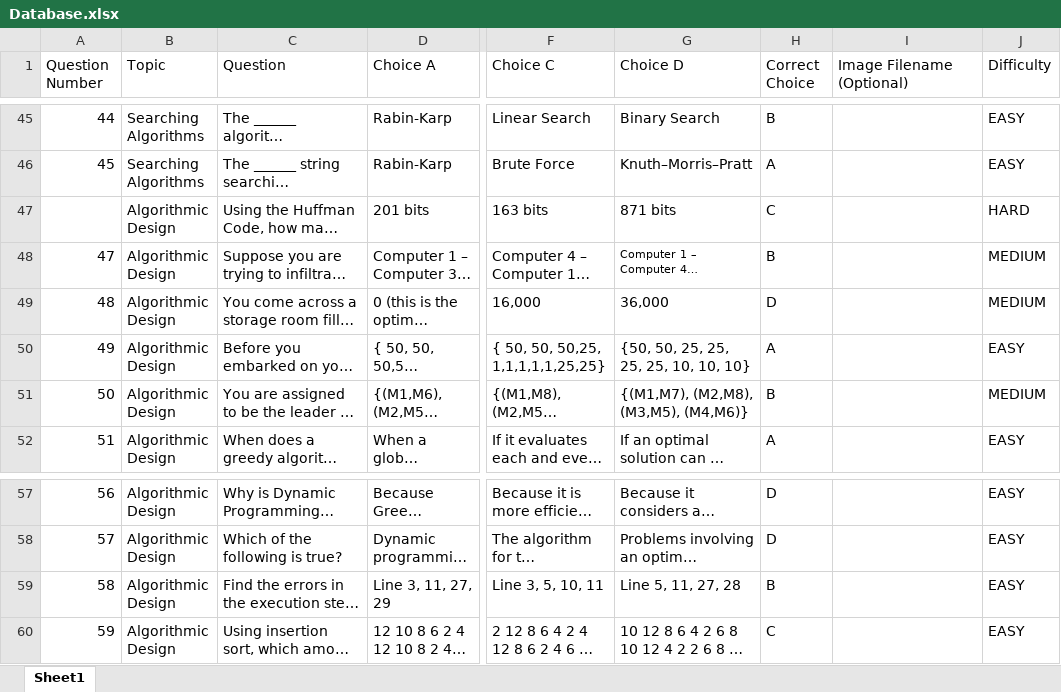
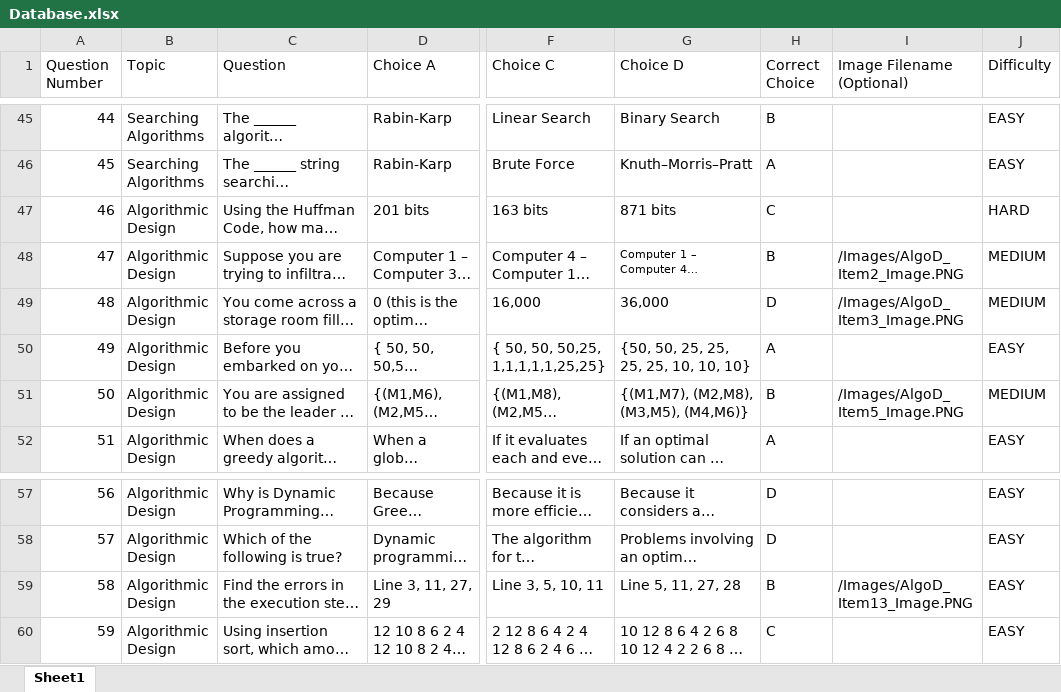
Before and after one commit to nadelacruz/game-database, an Excel workbook: Database.xlsx, sheet Sheet1, drawn as a sheet; only a part is shown, gaps mark what is left out; long unchanged cells end in …; values as stored, in another font and other column widths than the file's, no borders; charts and pictures not drawn; the diff covers the shown part only; the diff names each change by its address in the sheet, - before the commit and + after, or states it on an @@ line.

Commit message:
Added intractability questions, added resources for algo design and intractability.

```diff
--- a/Database.xlsx (sheet Sheet1)
+++ b/Database.xlsx (sheet Sheet1)
@@ column A (Question Number) renumbered in row 47 @@
-I48 (Image Filename (Optional)): (empty)
+I48 (Image Filename (Optional)): /Images/AlgoD_Item2_Image.PNG
-I49 (Image Filename (Optional)): (empty)
+I49 (Image Filename (Optional)): /Images/AlgoD_Item3_Image.PNG
-I51 (Image Filename (Optional)): (empty)
+I51 (Image Filename (Optional)): /Images/AlgoD_Item5_Image.PNG
-I59 (Image Filename (Optional)): (empty)
+I59 (Image Filename (Optional)): /Images/AlgoD_Item13_Image.PNG
```
Also changed, not shown: 30 added rows and 4 edited cells elsewhere in this sheet, charts or pictures, 21 other files.
